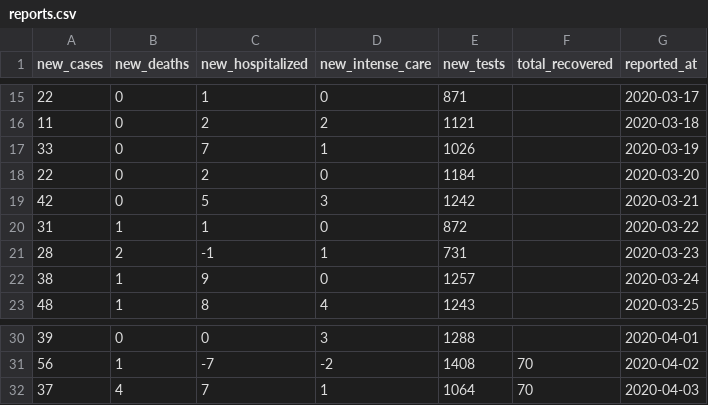
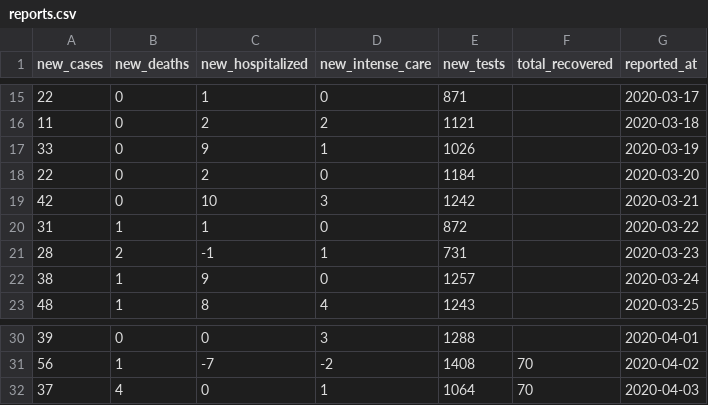
Before and after one commit to tdx996/corona_stats, a CSV file: storage/app/public/reports.csv, drawn as a sheet; only a part is shown, gaps mark what is left out.

Commit message:
Fix reports.

```diff
--- a/storage/app/public/reports.csv
+++ b/storage/app/public/reports.csv
@@ -16,5 +16,5 @@ new_cases,new_deaths,new_hospitalized,new_intense_care,new_tests,total_recovered
 11,0,2,2,1121,,2020-03-18
-33,0,7,1,1026,,2020-03-19
+33,0,9,1,1026,,2020-03-19
 22,0,2,0,1184,,2020-03-20
-42,0,5,3,1242,,2020-03-21
+42,0,10,3,1242,,2020-03-21
 31,1,1,0,872,,2020-03-22
@@ -31,2 +31,2 @@ new_cases,new_deaths,new_hospitalized,new_intense_care,new_tests,total_recovered
 56,1,-7,-2,1408,70,2020-04-02
-37,4,7,1,1064,70,2020-04-03
+37,4,0,1,1064,70,2020-04-03
```
Also changed, not shown: 1 other file.
